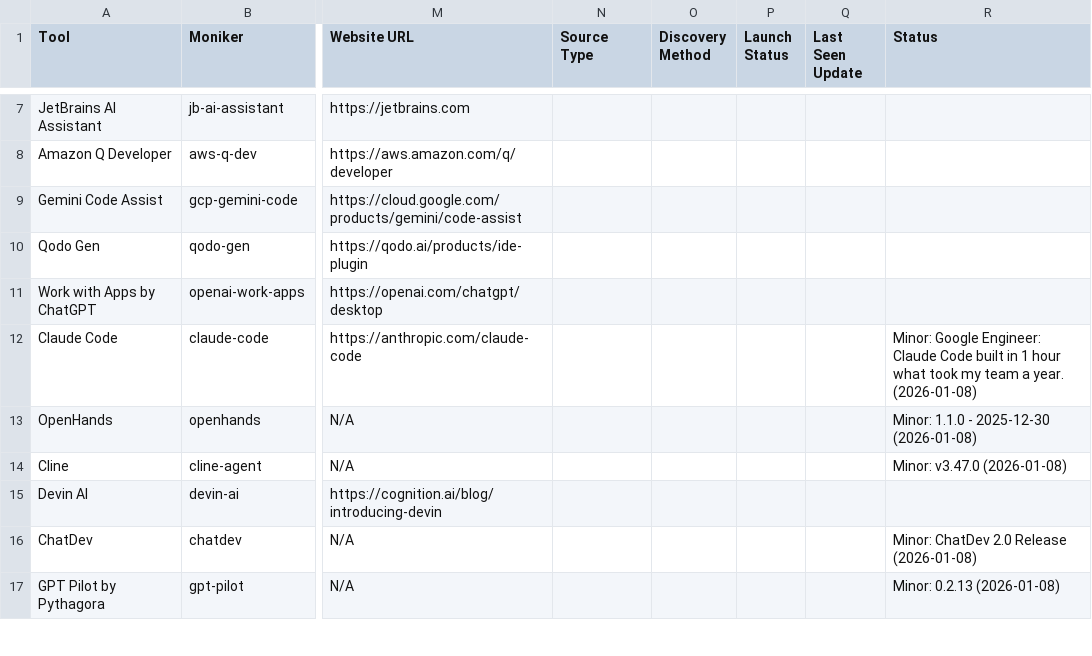
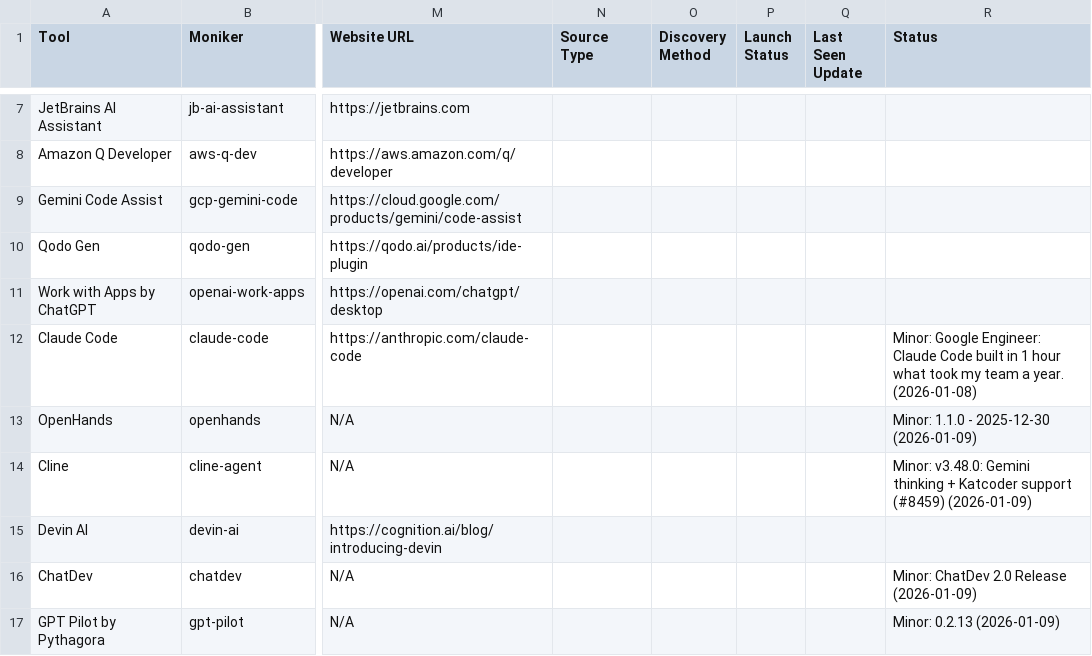
Before and after one commit to uberpu-ntiva/prindle-sprick-ai, a CSV file: data/tools.csv, drawn as a sheet; only a part is shown, gaps mark what is left out; the diff covers the shown part only; the diff names each change by its address in the sheet, - before the commit and + after, or states it on an @@ line.

```diff
--- a/data/tools.csv
+++ b/data/tools.csv
-R13 (Status): Minor: 1.1.0 - 2025-12-30 (2026-01-08)
+R13 (Status): Minor: 1.1.0 - 2025-12-30 (2026-01-09)
-R14 (Status): Minor: v3.47.0 (2026-01-08)
+R14 (Status): Minor: v3.48.0: Gemini thinking + Katcoder support (#8459) (2026-01-09)
-R16 (Status): Minor: ChatDev 2.0 Release (2026-01-08)
+R16 (Status): Minor: ChatDev 2.0 Release (2026-01-09)
-R17 (Status): Minor: 0.2.13 (2026-01-08)
+R17 (Status): Minor: 0.2.13 (2026-01-09)
```
Also changed, not shown: 10 added rows and 5 edited cells elsewhere in this file, data/articles.csv, 9 other files.
